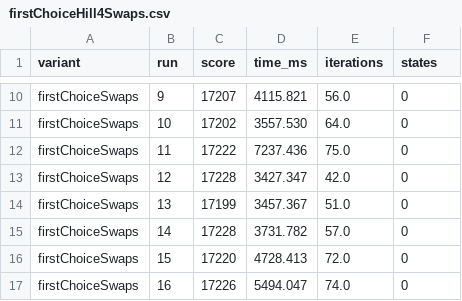
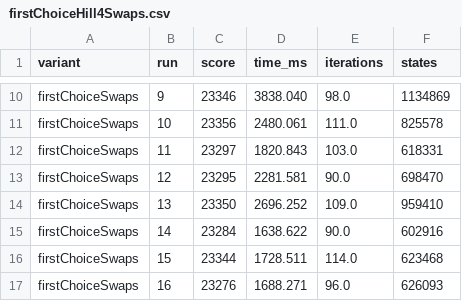
Before and after one commit to tspieth/DMSAlgo, a CSV file: OptimalDMSAlgo/data/firstChoiceHill4Swaps.csv, drawn as a sheet; only a part is shown, gaps mark what is left out; the diff covers the shown part only; the diff names each change by its address in the sheet, - before the commit and + after, or states it on an @@ line.

```diff
--- a/OptimalDMSAlgo/data/firstChoiceHill4Swaps.csv
+++ b/OptimalDMSAlgo/data/firstChoiceHill4Swaps.csv
-C10 (score): 17207
+C10 (score): 23346
-D10 (time_ms): 4115.821
+D10 (time_ms): 3838.040
-E10 (iterations): 56.0
+E10 (iterations): 98.0
-F10 (states): 0
+F10 (states): 1134869
-C11 (score): 17202
+C11 (score): 23356
-D11 (time_ms): 3557.530
+D11 (time_ms): 2480.061
-E11 (iterations): 64.0
+E11 (iterations): 111.0
-F11 (states): 0
+F11 (states): 825578
-C12 (score): 17222
+C12 (score): 23297
-D12 (time_ms): 7237.436
+D12 (time_ms): 1820.843
-E12 (iterations): 75.0
+E12 (iterations): 103.0
-F12 (states): 0
+F12 (states): 618331
-C13 (score): 17228
+C13 (score): 23295
-D13 (time_ms): 3427.347
+D13 (time_ms): 2281.581
-E13 (iterations): 42.0
+E13 (iterations): 90.0
-F13 (states): 0
+F13 (states): 698470
-C14 (score): 17199
+C14 (score): 23350
-D14 (time_ms): 3457.367
+D14 (time_ms): 2696.252
-E14 (iterations): 51.0
+E14 (iterations): 109.0
-F14 (states): 0
+F14 (states): 959410
-C15 (score): 17228
+C15 (score): 23284
-D15 (time_ms): 3731.782
+D15 (time_ms): 1638.622
-E15 (iterations): 57.0
+E15 (iterations): 90.0
-F15 (states): 0
+F15 (states): 602916
-C16 (score): 17220
+C16 (score): 23344
-D16 (time_ms): 4728.413
+D16 (time_ms): 1728.511
-E16 (iterations): 72.0
+E16 (iterations): 114.0
-F16 (states): 0
+F16 (states): 623468
-C17 (score): 17226
+C17 (score): 23276
-D17 (time_ms): 5494.047
+D17 (time_ms): 1688.271
-E17 (iterations): 74.0
+E17 (iterations): 96.0
-F17 (states): 0
+F17 (states): 626093
```
Also changed, not shown: 88 edited cells elsewhere in this file, OptimalDMSAlgo/data/teams/firstChoiceSwapTeam15.csv, OptimalDMSAlgo/data/teams/firstChoiceSwapTeam16.csv, 39 other files.
